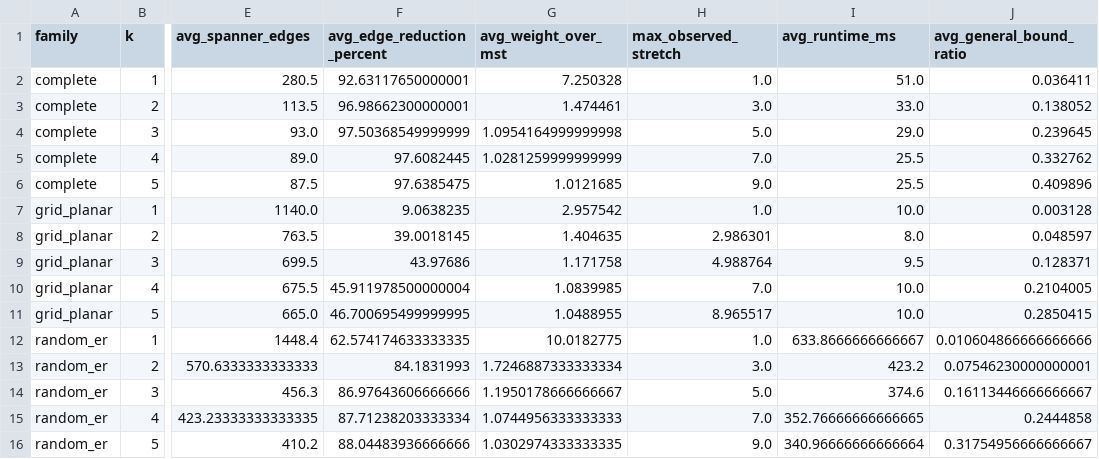
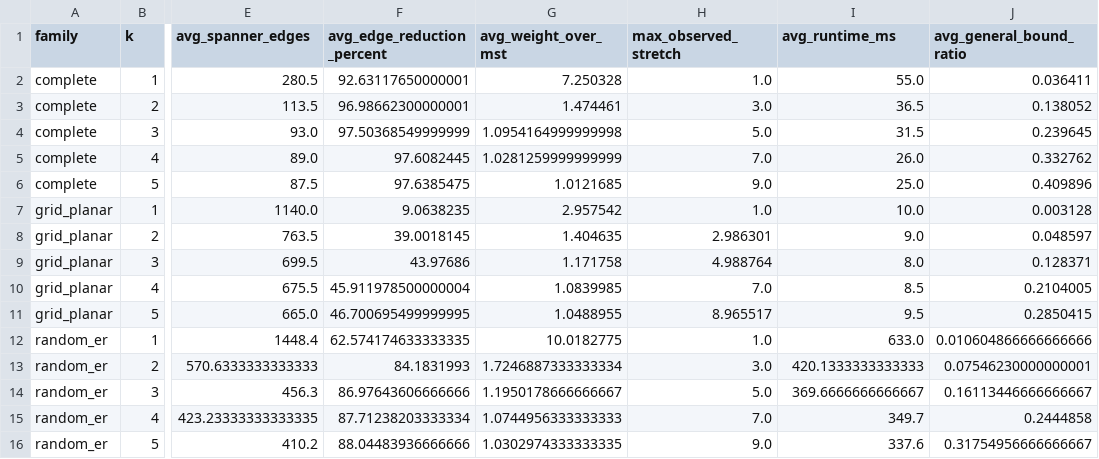
Before and after one commit to Tomerakdam/Project2, a CSV file: results/plots_large/summary_by_family_k.csv, drawn as a sheet; only a part is shown, gaps mark what is left out; the diff names each change by its address in the sheet, - before the commit and + after, or states it on an @@ line.

```diff
--- a/results/plots_large/summary_by_family_k.csv
+++ b/results/plots_large/summary_by_family_k.csv
-I2 (avg_runtime_ms): 51.0
+I2 (avg_runtime_ms): 55.0
-I3 (avg_runtime_ms): 33.0
+I3 (avg_runtime_ms): 36.5
-I4 (avg_runtime_ms): 29.0
+I4 (avg_runtime_ms): 31.5
-I5 (avg_runtime_ms): 25.5
+I5 (avg_runtime_ms): 26.0
-I6 (avg_runtime_ms): 25.5
+I6 (avg_runtime_ms): 25.0
-I8 (avg_runtime_ms): 8.0
+I8 (avg_runtime_ms): 9.0
-I9 (avg_runtime_ms): 9.5
+I9 (avg_runtime_ms): 8.0
-I10 (avg_runtime_ms): 10.0
+I10 (avg_runtime_ms): 8.5
-I11 (avg_runtime_ms): 10.0
+I11 (avg_runtime_ms): 9.5
-I12 (avg_runtime_ms): 633.8666666666667
+I12 (avg_runtime_ms): 633.0
-I13 (avg_runtime_ms): 423.2
+I13 (avg_runtime_ms): 420.1333333333333
-I14 (avg_runtime_ms): 374.6
+I14 (avg_runtime_ms): 369.6666666666667
-I15 (avg_runtime_ms): 352.76666666666665
+I15 (avg_runtime_ms): 349.7
-I16 (avg_runtime_ms): 340.96666666666664
+I16 (avg_runtime_ms): 337.6
```
Also changed, not shown: results/large_results.csv, results/plots_large/results_with_derived_metrics.csv, 58 other files.
